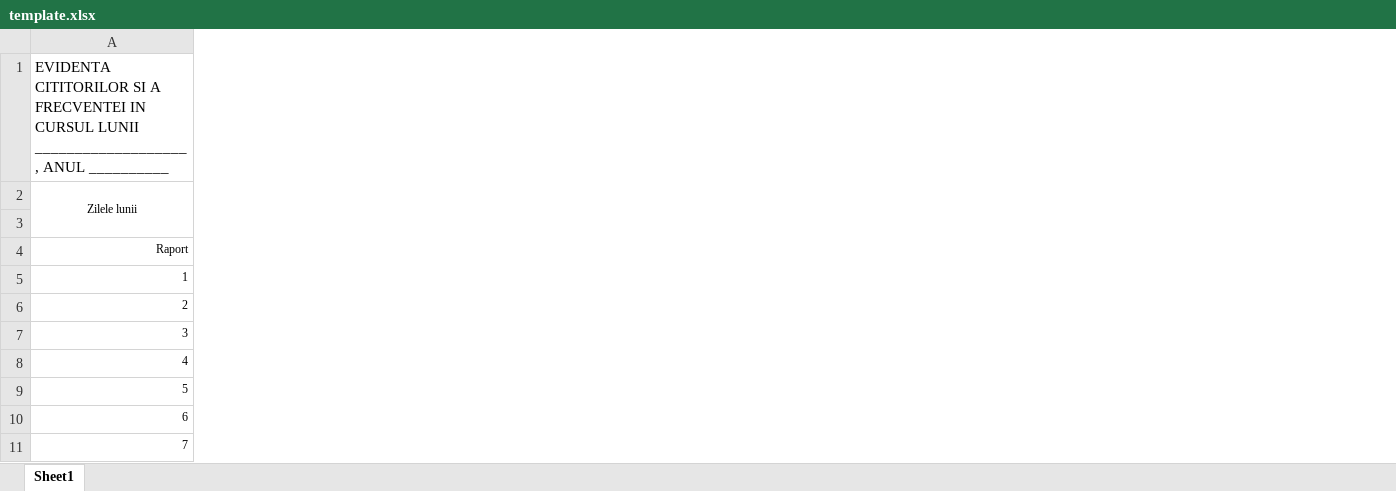
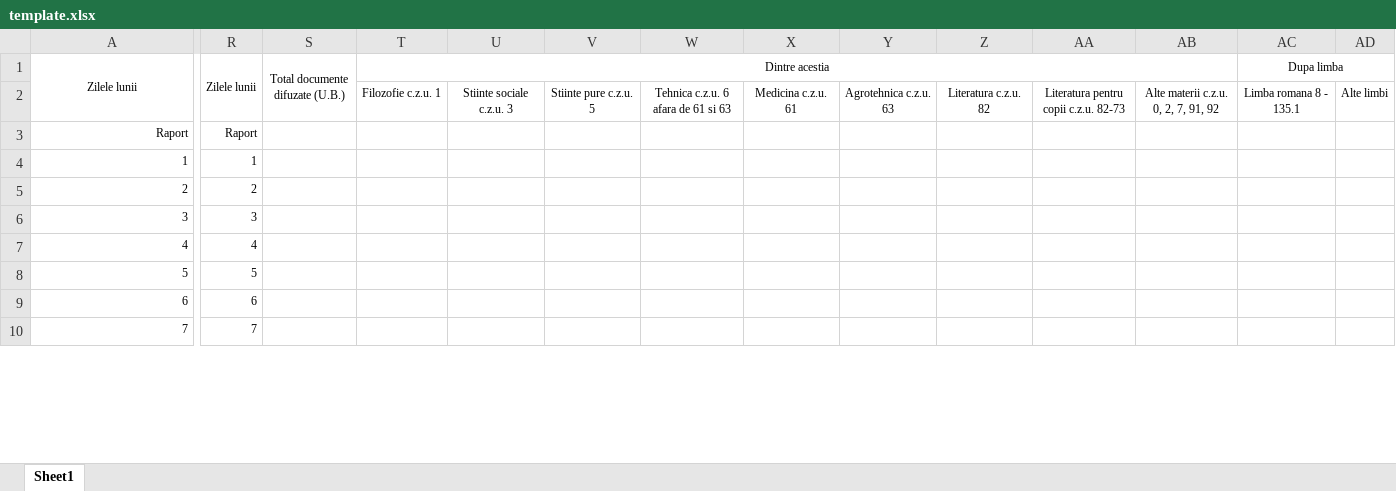
Before and after one commit to Error404-Devs/Fila-Library-Backend, an Excel workbook: app/core/templates/template.xlsx, sheet Sheet1, drawn as a sheet; only a part is shown, gaps mark what is left out; values as stored, in another font and other column widths than the file's, no borders; removed rows and columns are numbered as before the commit, all else as after; rows hold the shown columns only; the diff covers the shown part only; the diff names each change by its address in the sheet, - before the commit and + after, or states it on an @@ line.

Commit message:
updated xlsx template

```diff
--- a/app/core/templates/template.xlsx (sheet Sheet1)
+++ b/app/core/templates/template.xlsx (sheet Sheet1)
+column R (Zilele lunii), rows 3-10: Raport | 1 | 2 | 3 | 4 | 5 | 6 | 7
+column S (Total documente difuzate (U.B.)), empty
+column T (Dintre acestia), row 2: Filozofie c.z.u. 1
+column U, row 2: Stiinte sociale c.z.u. 3
+column V, row 2: Stiinte pure c.z.u. 5
+column W, row 2: Tehnica c.z.u. 6 afara de 61 si 63
+column X, row 2: Medicina c.z.u. 61
+column Y, row 2: Agrotehnica c.z.u. 63
+column Z, row 2: Literatura c.z.u. 82
+column AA, row 2: Literatura pentru copii c.z.u. 82-73
+column AB, row 2: Alte materii c.z.u. 0, 2, 7, 91, 92
+column AC (Dupa limba), row 2: Limba romana 8 - 135.1
+column AD, row 2: Alte limbi
-row 1: EVIDENTA CITITORILOR SI A FRECVENTEI IN CURSUL LUNII ___________________ , ANUL __________
```
Also changed, not shown: 8 added columns elsewhere in this sheet, app/core/files/file.xlsx.
